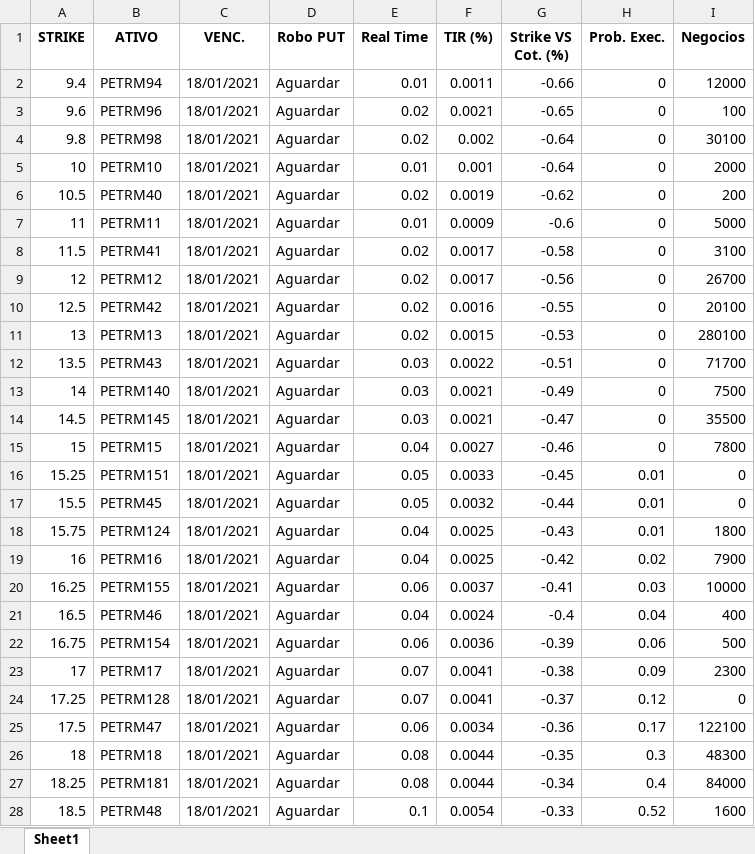
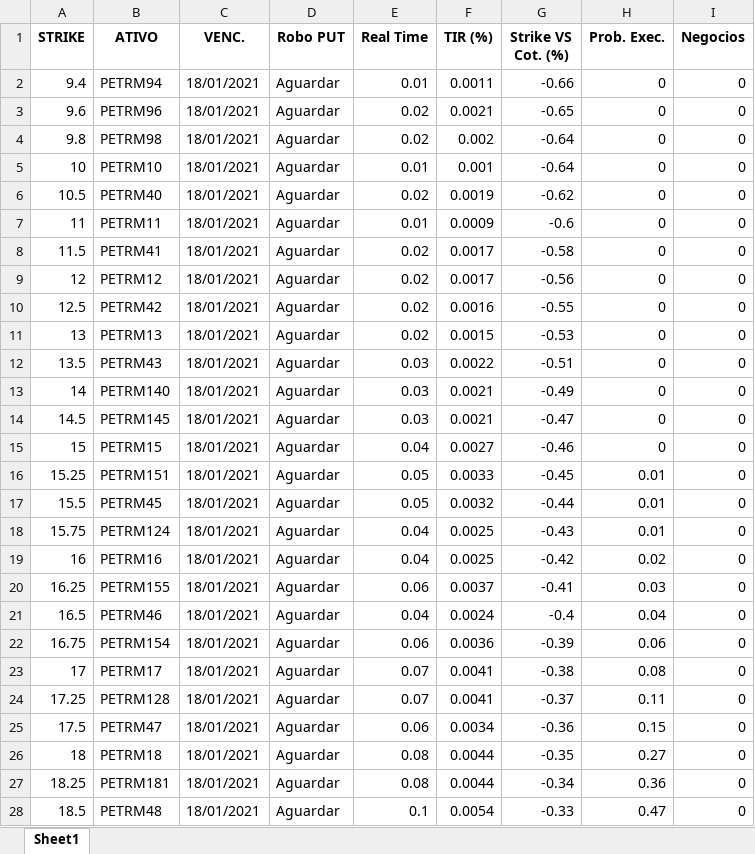
Before and after one commit to eduardobarros13/investsystem, an Excel workbook: Robo_PUT_PETR4.xlsx, sheet Sheet1, drawn as a sheet; only a part is shown; values as stored, in another font and other column widths than the file's, no borders; the diff covers the shown part only; the diff names each change by its address in the sheet, - before the commit and + after, or states it on an @@ line.

```diff
--- a/Robo_PUT_PETR4.xlsx (sheet Sheet1)
+++ b/Robo_PUT_PETR4.xlsx (sheet Sheet1)
-I2 (Negocios): 12000
+I2 (Negocios): 0
-I3 (Negocios): 100
+I3 (Negocios): 0
-I4 (Negocios): 30100
+I4 (Negocios): 0
-I5 (Negocios): 2000
+I5 (Negocios): 0
-I6 (Negocios): 200
+I6 (Negocios): 0
-I7 (Negocios): 5000
+I7 (Negocios): 0
-I8 (Negocios): 3100
+I8 (Negocios): 0
-I9 (Negocios): 26700
+I9 (Negocios): 0
-I10 (Negocios): 20100
+I10 (Negocios): 0
-I11 (Negocios): 280100
+I11 (Negocios): 0
-I12 (Negocios): 71700
+I12 (Negocios): 0
-I13 (Negocios): 7500
+I13 (Negocios): 0
-I14 (Negocios): 35500
+I14 (Negocios): 0
-I15 (Negocios): 7800
+I15 (Negocios): 0
-I18 (Negocios): 1800
+I18 (Negocios): 0
-I19 (Negocios): 7900
+I19 (Negocios): 0
-I20 (Negocios): 10000
+I20 (Negocios): 0
-I21 (Negocios): 400
+I21 (Negocios): 0
-I22 (Negocios): 500
+I22 (Negocios): 0
-H23 (Prob. Exec.): 0.09
+H23 (Prob. Exec.): 0.08
-I23 (Negocios): 2300
+I23 (Negocios): 0
-H24 (Prob. Exec.): 0.12
+H24 (Prob. Exec.): 0.11
-H25 (Prob. Exec.): 0.17
+H25 (Prob. Exec.): 0.15
-I25 (Negocios): 122100
+I25 (Negocios): 0
-H26 (Prob. Exec.): 0.3
+H26 (Prob. Exec.): 0.27
-I26 (Negocios): 48300
+I26 (Negocios): 0
-H27 (Prob. Exec.): 0.4
+H27 (Prob. Exec.): 0.36
-I27 (Negocios): 84000
+I27 (Negocios): 0
-H28 (Prob. Exec.): 0.52
+H28 (Prob. Exec.): 0.47
-I28 (Negocios): 1600
+I28 (Negocios): 0
```
Also changed, not shown: 100 edited cells elsewhere in this sheet, Robo_PUT_ITUB4.xlsx, 6 other files.
